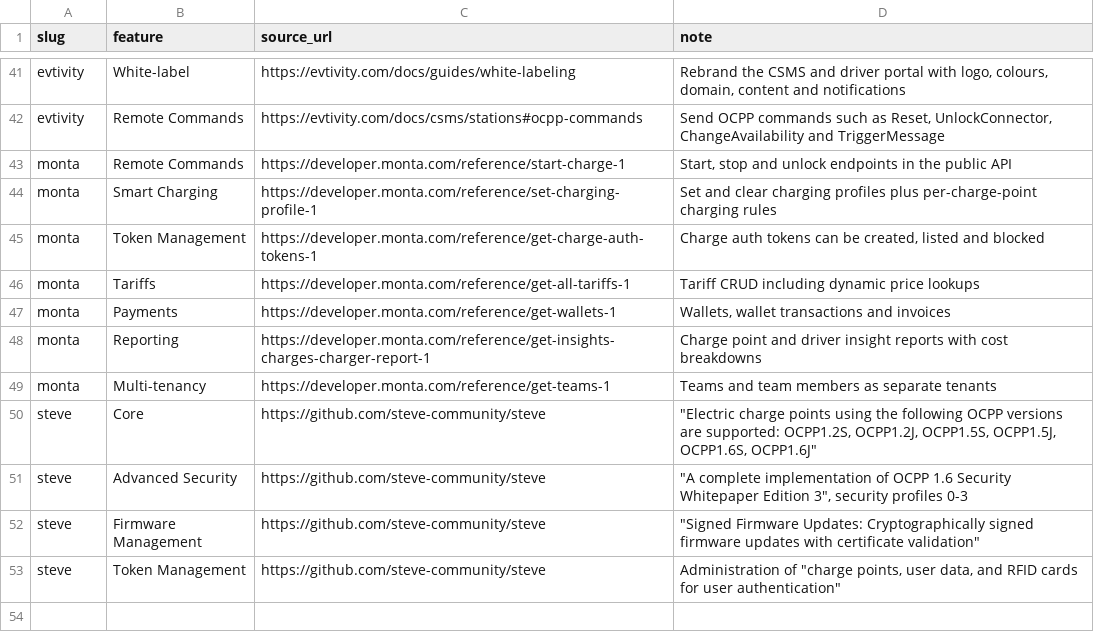
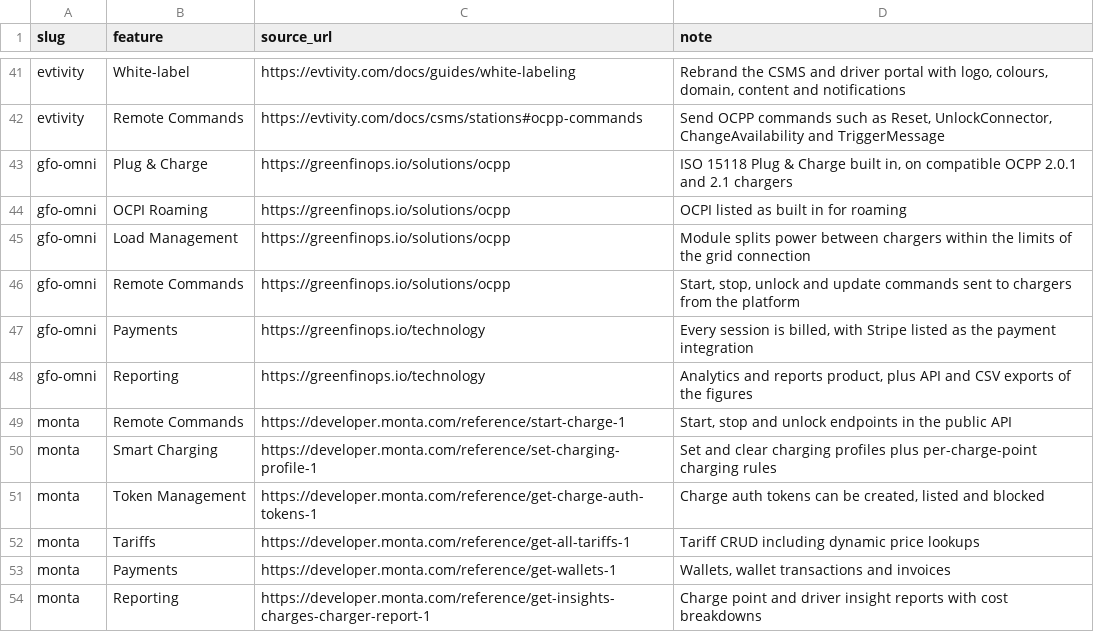
Before and after one commit to juherr/awesome-ev-charging, a CSV file: csms-features.csv, drawn as a sheet; only a part is shown, gaps mark what is left out; the shorter side is filled out with more unchanged rows; the diff names each change by its address in the sheet, - before the commit and + after, or states it on an @@ line.

Commit message:
data(csms): add GFO Omni (#129)
Add GreenFinOps' GFO Omni, a commercial CSMS not in the OCA registry,
to csms.csv with six vendor-documented features in csms-features.csv,
then regenerate csms.md, csms-features.md and data/csms.json.

Every value was re-read on the vendor's own pages:
- https://greenfinops.io/ for the product name and its CSMS role;
- https://greenfinops.io/legal-notice for GreenFinOps SAS, Nice, France;
- https://greenfinops.io/solutions/ocpp for OCPP 1.6, 2.0.1 and 2.1,
  OCPI, ISO 15118 Plug & Charge, load management and remote commands;
- https://greenfinops.io/technology for the API, the vendor-hosted
  deployment in France, payments and reporting;
- https://greenfinops.io/pricing for a published price list (no
  figure copied).

Left empty because no page states them: api_docs (no public API
reference is linked), founding year, first release, latest version,
changelog, Eichrecht and licence. The OCPI version is not stated
either, which the row's notes say. The installed-base figure from the
issue is left out, as a vendor claim with no product fact behind it.

Closes #123

```diff
--- a/csms-features.csv
+++ b/csms-features.csv
+row 43: gfo-omni | Plug & Charge | https://greenfinops.io/solutions/ocpp | ISO 15118 Plug & Charge built in, on compatible OCPP 2.0.1 and 2.1 chargers
+row 44: gfo-omni | OCPI Roaming | https://greenfinops.io/solutions/ocpp | OCPI listed as built in for roaming
+row 45: gfo-omni | Load Management | https://greenfinops.io/solutions/ocpp | Module splits power between chargers within the limits of the grid connection
+row 46: gfo-omni | Remote Commands | https://greenfinops.io/solutions/ocpp | Start, stop, unlock and update commands sent to chargers from the platform
+row 47: gfo-omni | Payments | https://greenfinops.io/technology | Every session is billed, with Stripe listed as the payment integration
+row 48: gfo-omni | Reporting | https://greenfinops.io/technology | Analytics and reports product, plus API and CSV exports of the figures
```
Also changed, not shown: csms.csv, 4 other files.
